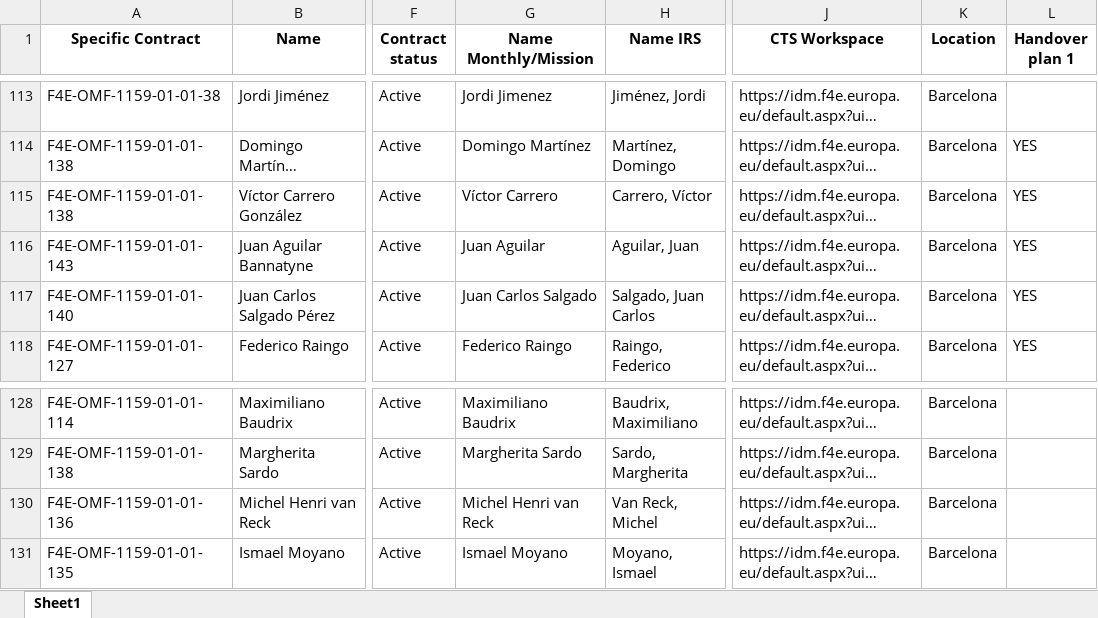
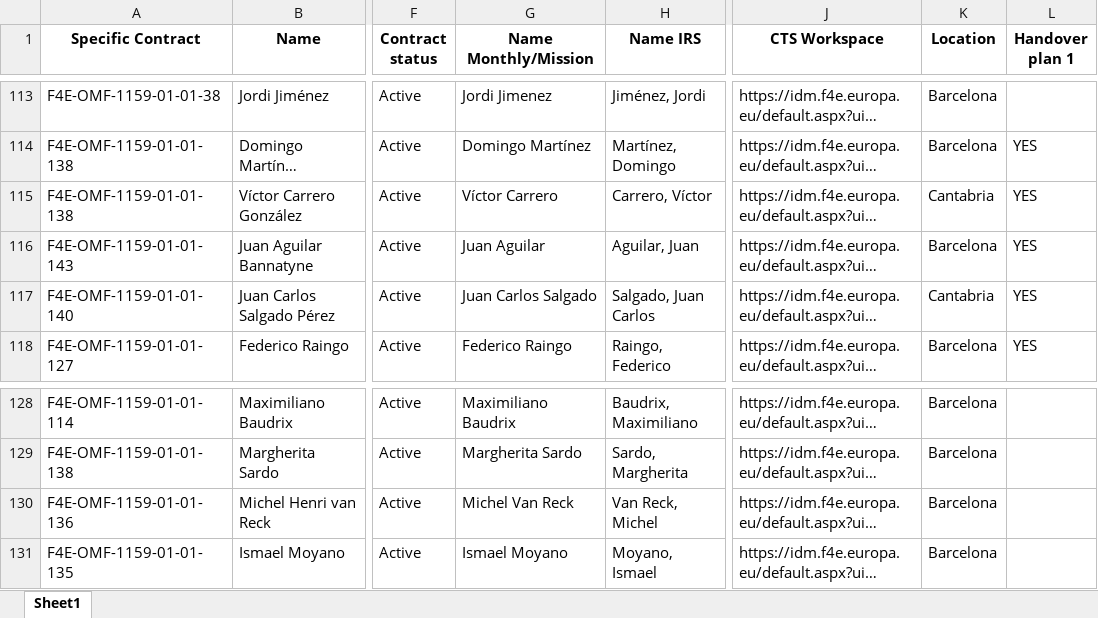
Before and after one commit to marcfr93/MR_Check, an Excel workbook: LIST OF EMPLOYEES.xlsx, sheet Sheet1, drawn as a sheet; only a part is shown, gaps mark what is left out; long unchanged cells end in …; values as stored, in another font and other column widths than the file's, no borders; the diff names each change by its address in the sheet, - before the commit and + after, or states it on an @@ line.

Commit message:
Update of list of employees

```diff
--- a/LIST OF EMPLOYEES.xlsx (sheet Sheet1)
+++ b/LIST OF EMPLOYEES.xlsx (sheet Sheet1)
-K115 (Location): Barcelona
+K115 (Location): Cantabria
-K117 (Location): Barcelona
+K117 (Location): Cantabria
-G130 (Name Monthly/Mission): Michel Henri van Reck
+G130 (Name Monthly/Mission): Michel Van Reck
```
